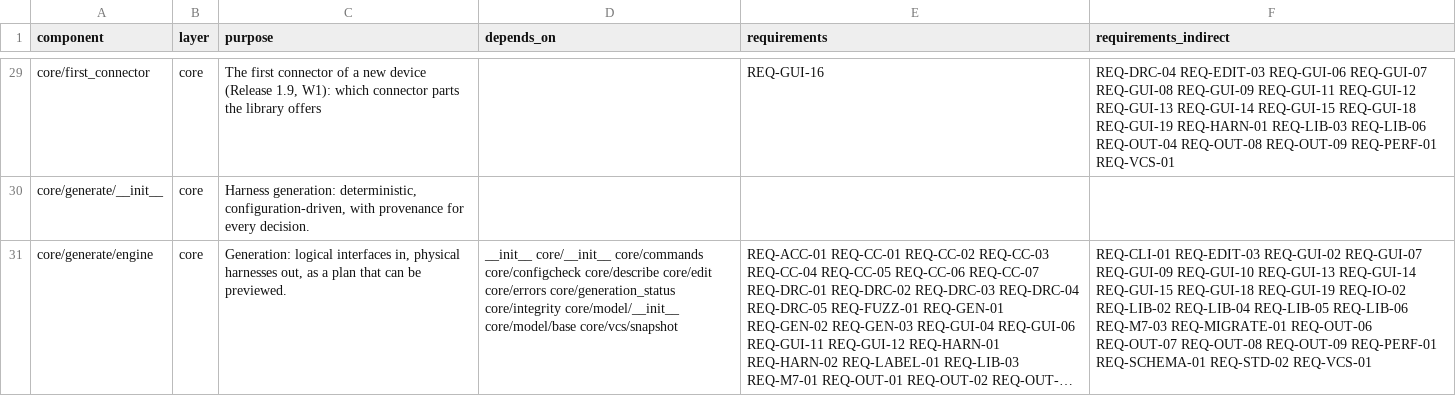
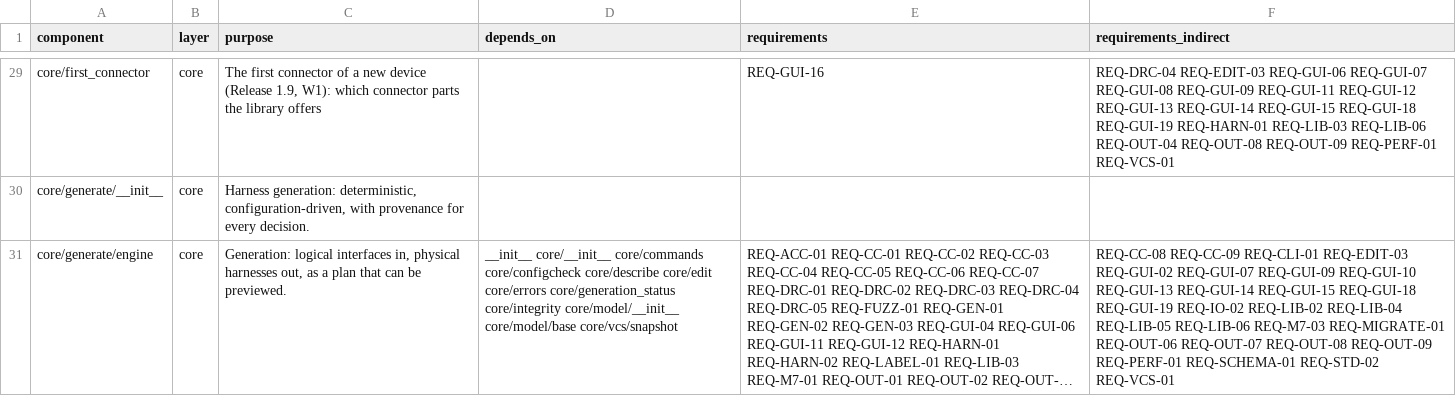
Before and after one commit to 0h3xn4/WireViz-HarnessDesignStudio, a CSV file: HarnessDesignStudio/compliance/sdd_components.csv, drawn as a sheet; only a part is shown, gaps mark what is left out; long unchanged cells end in …; the diff covers the shown part only; the diff names each change by its address in the sheet, - before the commit and + after, or states it on an @@ line.

```diff
--- a/HarnessDesignStudio/compliance/sdd_components.csv
+++ b/HarnessDesignStudio/compliance/sdd_components.csv
-F31 (requirements_indirect): REQ-CLI-01 REQ-EDIT-03…
+F31 (requirements_indirect): REQ-CC-08 REQ-CC-09 REQ-CLI-01 REQ-EDIT-03…
```
Also changed, not shown: 2 added rows and 93 edited cells elsewhere in this file, HarnessDesignStudio/compliance/traceability.csv, 8 other files.
